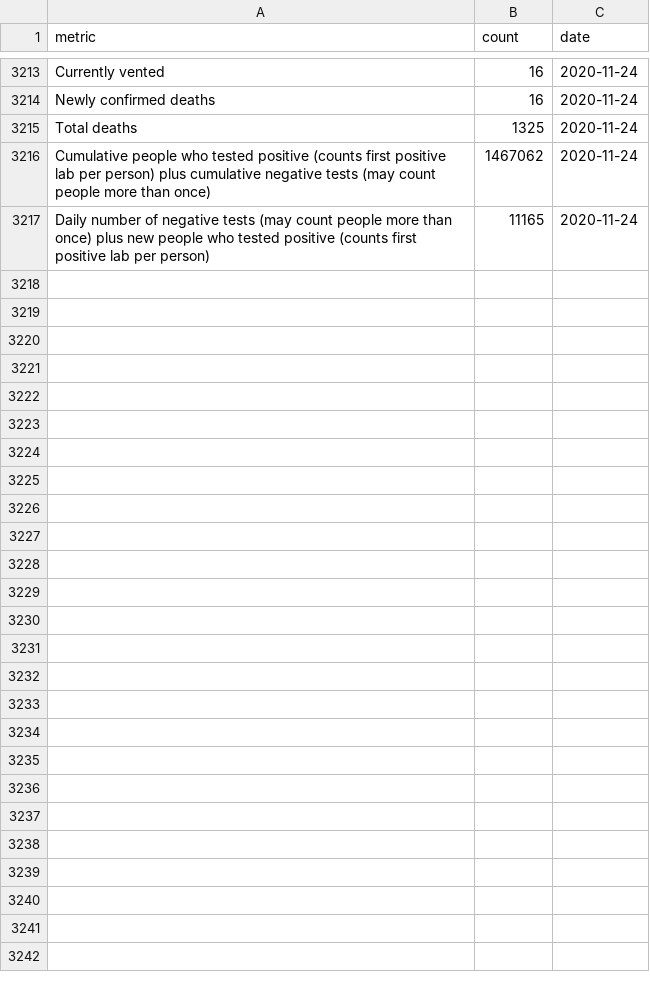
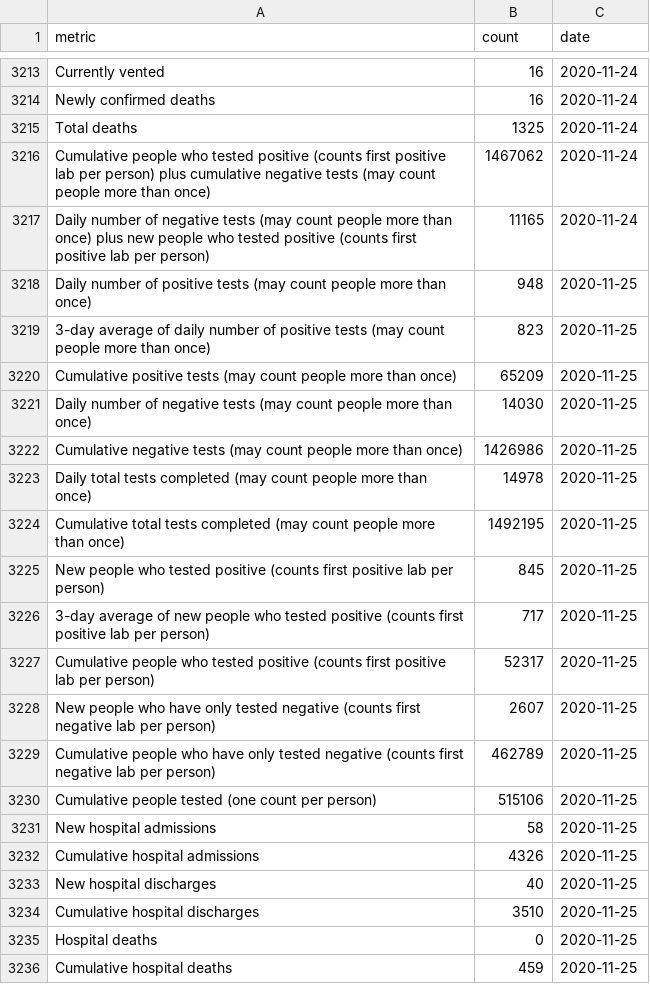
Before and after one commit to SmirkyGraphs/ri-covid19-updates, a CSV file: data/raw/ri-covid-19.csv, drawn as a sheet; only a part is shown, gaps mark what is left out; the diff covers the shown part only.

```diff
--- a/data/raw/ri-covid-19.csv
+++ b/data/raw/ri-covid-19.csv
@@ -3217 +3217,20 @@ Cumulative people who tested positive (counts first positive lab per person) plu
 Daily number of negative tests (may count people more than once) plus new people who tested positive (counts first positive lab per person),11165,2020-11-24
+Daily number of positive tests (may count people more than once),948,2020-11-25
+3-day average of daily number of positive tests (may count people more than once),823,2020-11-25
+Cumulative positive tests (may count people more than once),65209,2020-11-25
+Daily number of negative tests (may count people more than once),14030,2020-11-25
+Cumulative negative tests (may count people more than once),1426986,2020-11-25
+Daily total tests completed (may count people more than once),14978,2020-11-25
+Cumulative total tests completed (may count people more than once),1492195,2020-11-25
+New people who tested positive (counts first positive lab per person),845,2020-11-25
+3-day average of new people who tested positive (counts first positive lab per person),717,2020-11-25
+Cumulative people who tested positive (counts first positive lab per person),52317,2020-11-25
+New people who have only tested negative (counts first negative lab per person),2607,2020-11-25
+Cumulative people who have only tested negative (counts first negative lab per person),462789,2020-11-25
+Cumulative people tested (one count per person),515106,2020-11-25
+New hospital admissions,58,2020-11-25
+Cumulative hospital admissions,4326,2020-11-25
+New hospital discharges,40,2020-11-25
+Cumulative hospital discharges,3510,2020-11-25
+Hospital deaths,0,2020-11-25
+Cumulative hospital deaths,459,2020-11-25
```
Also changed, not shown: 35 added rows elsewhere in this file, data/clean/geo-ri-covid-19-clean.csv, data/clean/ri-covid-19-clean.csv, 25 other files.
